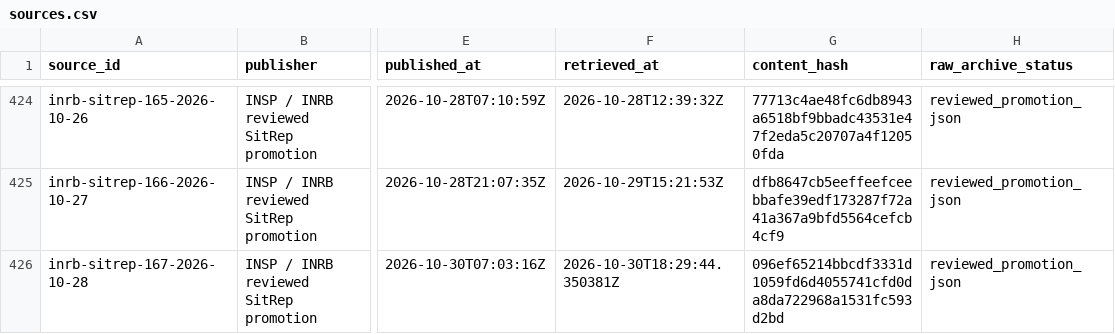
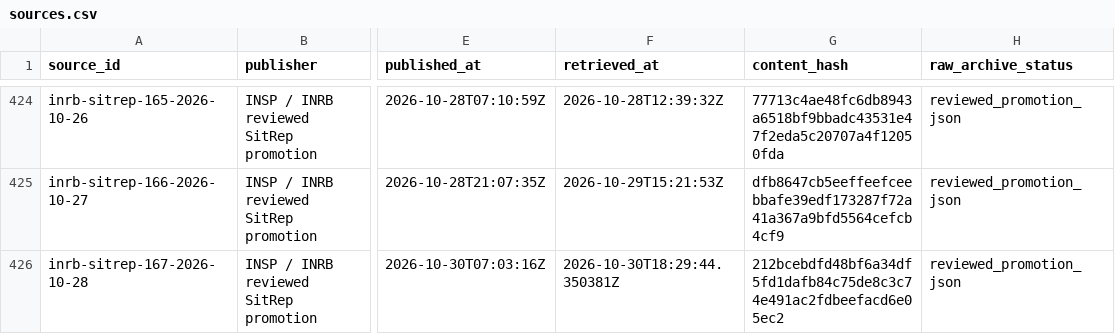
Before and after one commit to ArcedeDev/bdbv-2026-lovs, a CSV file: deliverables/public-health-dataset/sources.csv, drawn as a sheet; only a part is shown, gaps mark what is left out; the diff names each change by its address in the sheet, - before the commit and + after, or states it on an @@ line.

```diff
--- a/deliverables/public-health-dataset/sources.csv
+++ b/deliverables/public-health-dataset/sources.csv
-G426 (content_hash): 096ef65214bbcdf3331d1059fd6d4055741cfd0da8da722968a1531fc593d2bd
+G426 (content_hash): 212bcebdfd48bf6a34df5fd1dafb84c75de8c3c74e491ac2fdbeefacd6e05ec2
```
Also changed, not shown: deliverables/public-health-dataset/sitrep_narrative.csv, 6 other files.
